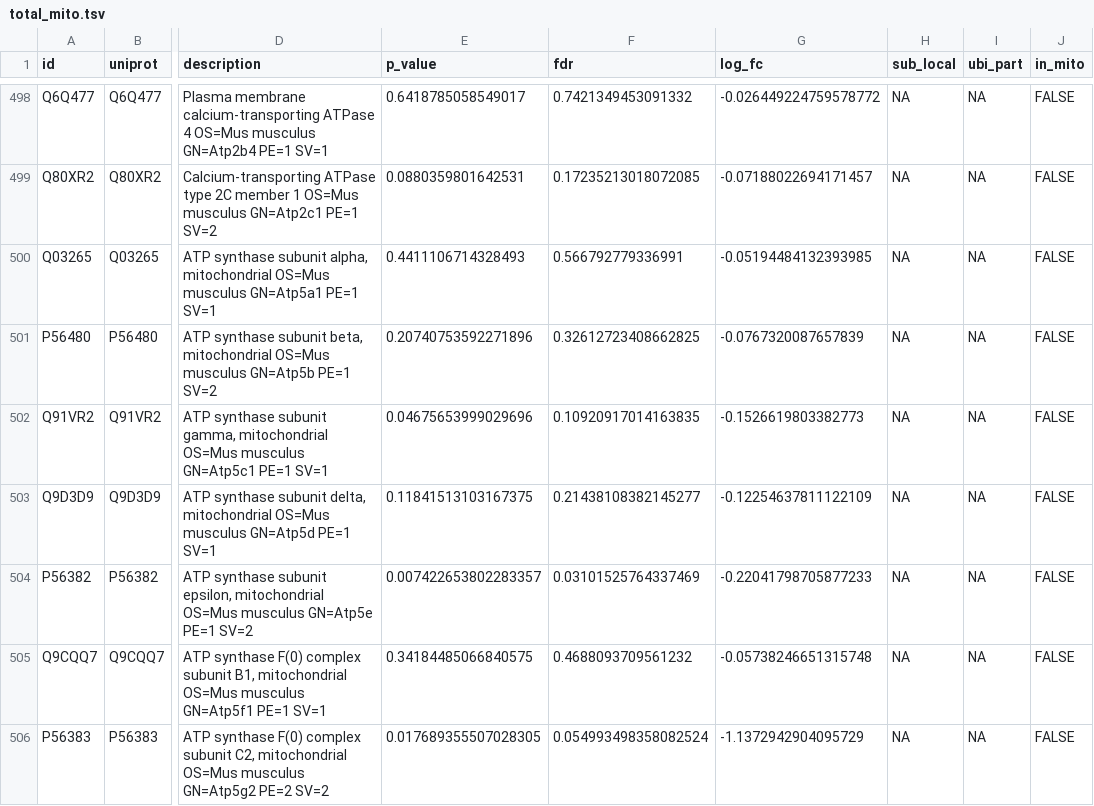
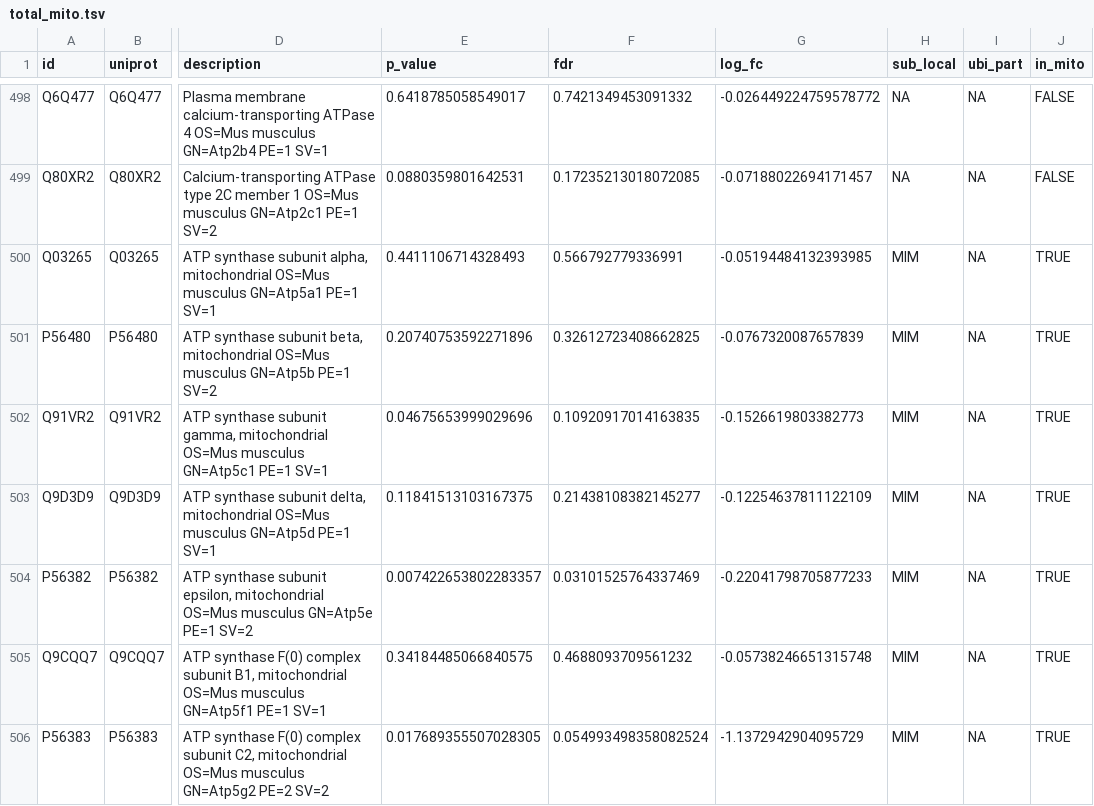
Before and after one commit to bartongroup/MG_UbiMito, a TSV file: tab/total_mito.tsv, drawn as a sheet; only a part is shown, gaps mark what is left out; the diff covers the shown part only; the diff names each change by its address in the sheet, - before the commit and + after, or states it on an @@ line.

```diff
--- a/tab/total_mito.tsv
+++ b/tab/total_mito.tsv
-H500:H506 (sub_local): NA
+H500:H506 (sub_local): MIM
-J500:J506 (in_mito): FALSE
+J500:J506 (in_mito): TRUE
```
Also changed, not shown: 122 edited cells elsewhere in this file, tab/kgg_mito.tsv, 5 other files.
